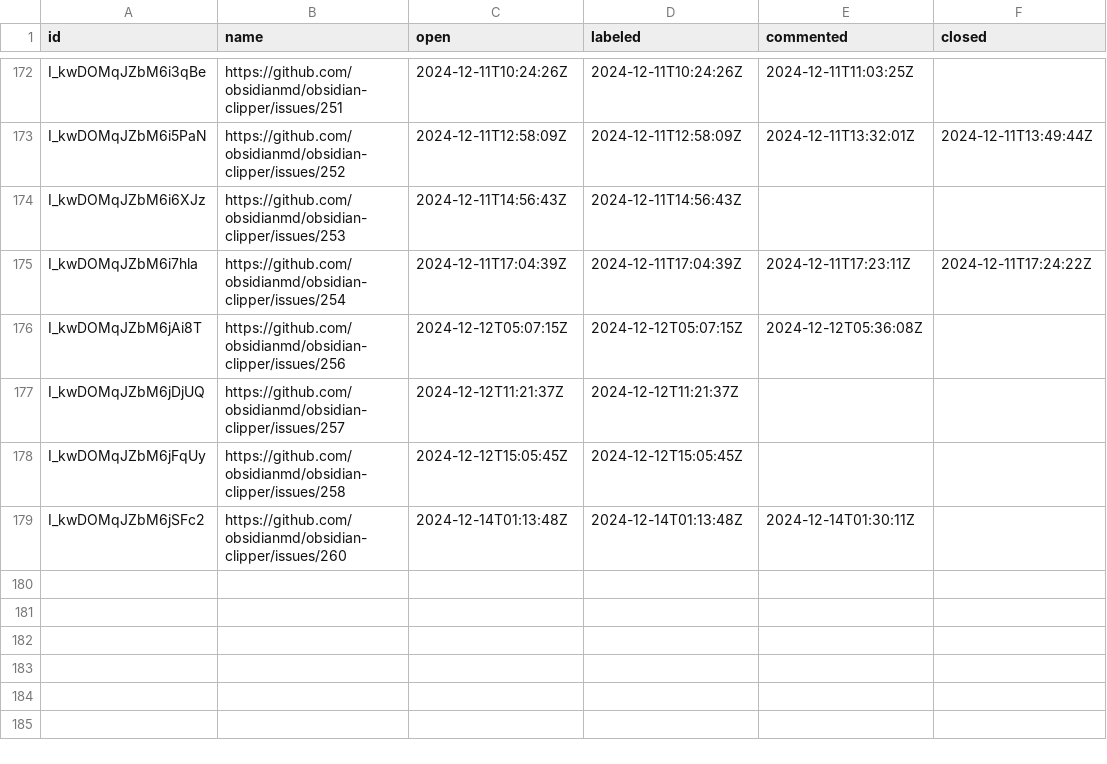
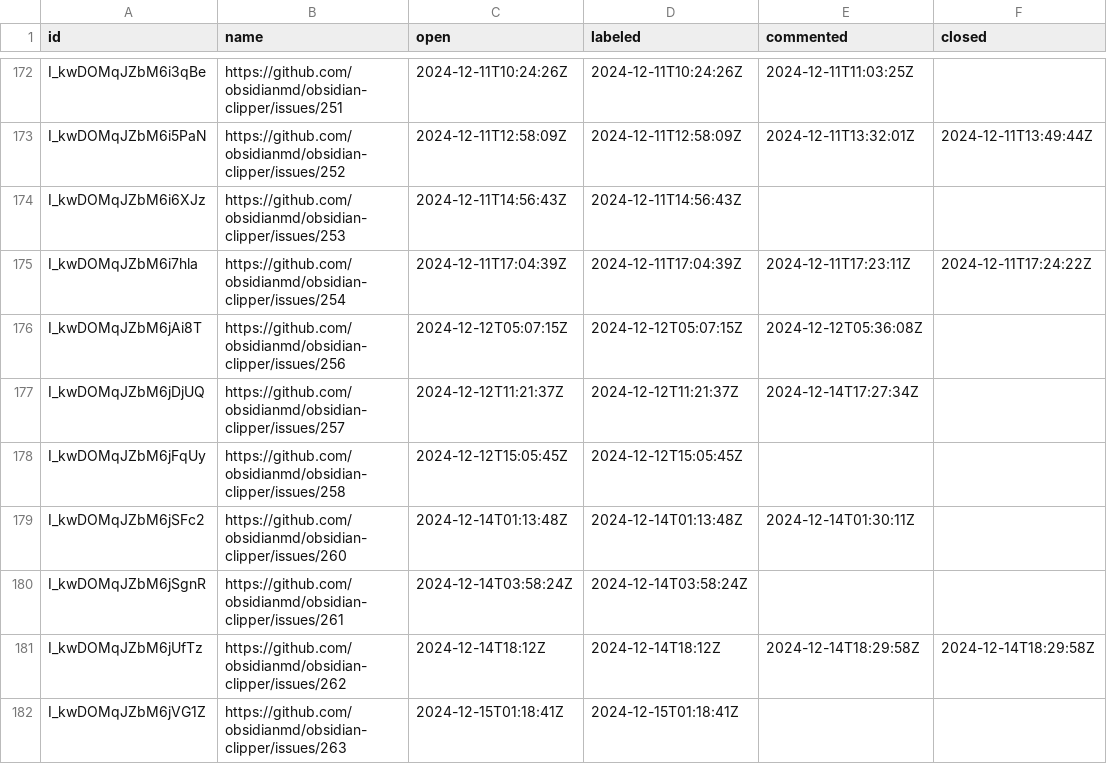
Before and after one commit to joethei/oselvar-metrics, a CSV file: data/obsidianmd/obsidian-clipper/issues.csv, drawn as a sheet; only a part is shown, gaps mark what is left out.

```diff
--- a/data/obsidianmd/obsidian-clipper/issues.csv
+++ b/data/obsidianmd/obsidian-clipper/issues.csv
@@ -176,4 +176,7 @@ I_kwDOMqJZbM6i7hla,https://github.com/obsidianmd/obsidian-clipper/issues/254,202
 I_kwDOMqJZbM6jAi8T,https://github.com/obsidianmd/obsidian-clipper/issues/256,2024-12-12T05:07:15Z,2024-12-12T05:07:15Z,2024-12-12T05:36:08Z,
-I_kwDOMqJZbM6jDjUQ,https://github.com/obsidianmd/obsidian-clipper/issues/257,2024-12-12T11:21:37Z,2024-12-12T11:21:37Z,,
+I_kwDOMqJZbM6jDjUQ,https://github.com/obsidianmd/obsidian-clipper/issues/257,2024-12-12T11:21:37Z,2024-12-12T11:21:37Z,2024-12-14T17:27:34Z,
 I_kwDOMqJZbM6jFqUy,https://github.com/obsidianmd/obsidian-clipper/issues/258,2024-12-12T15:05:45Z,2024-12-12T15:05:45Z,,
 I_kwDOMqJZbM6jSFc2,https://github.com/obsidianmd/obsidian-clipper/issues/260,2024-12-14T01:13:48Z,2024-12-14T01:13:48Z,2024-12-14T01:30:11Z,
+I_kwDOMqJZbM6jSgnR,https://github.com/obsidianmd/obsidian-clipper/issues/261,2024-12-14T03:58:24Z,2024-12-14T03:58:24Z,,
+I_kwDOMqJZbM6jUfTz,https://github.com/obsidianmd/obsidian-clipper/issues/262,2024-12-14T18:12Z,2024-12-14T18:12Z,2024-12-14T18:29:58Z,2024-12-14T18:29:58Z
+I_kwDOMqJZbM6jVG1Z,https://github.com/obsidianmd/obsidian-clipper/issues/263,2024-12-15T01:18:41Z,2024-12-15T01:18:41Z,,
```
Also changed, not shown: data/obsidianmd/obsidian-importer/issues.csv, data/obsidianmd/obsidian-importer/pullRequests.csv, 3 other files.
